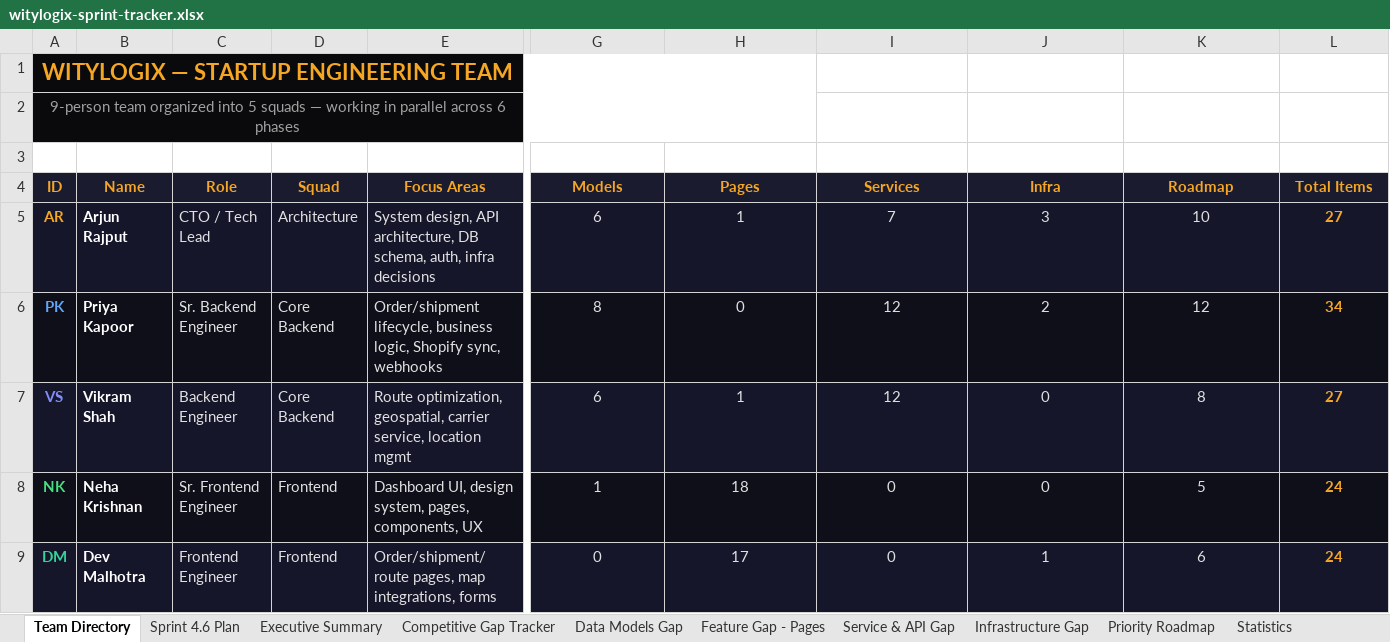
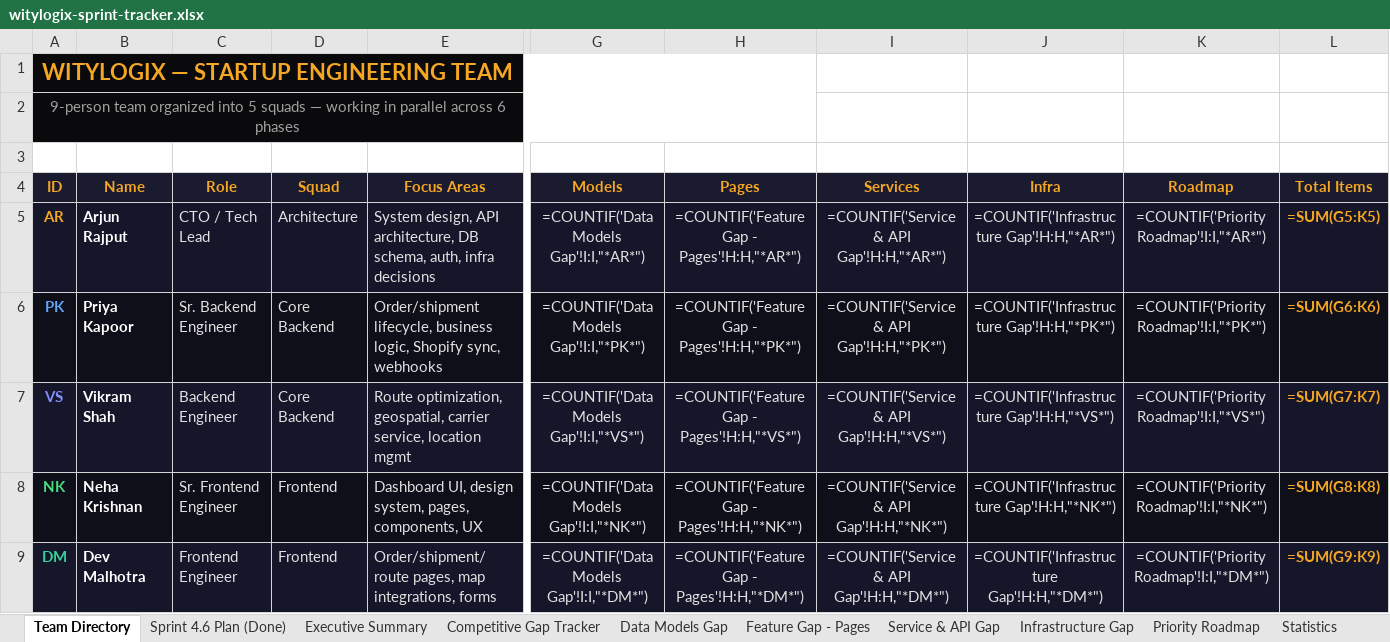
Before and after one commit to wityliti/witylogix, an Excel workbook: witylogix-sprint-tracker.xlsx, sheet Team Directory, drawn as a sheet; only a part is shown, gaps mark what is left out; values as stored, in another font and other column widths than the file's, no borders; formulas without a stored value are shown as written; the diff covers the shown part only; the diff names each change by its address in the sheet, - before the commit and + after, or states it on an @@ line.

```diff
--- a/witylogix-sprint-tracker.xlsx (sheet Team Directory)
+++ b/witylogix-sprint-tracker.xlsx (sheet Team Directory)
-sheet tab: Sprint 4.6 Plan
+sheet tab: Sprint 4.6 Plan (Done)
-B1:H2 fill: #0A0A0C
+B1:H2 fill: none
-G5 (Models): 6
+G5 (Models): =COUNTIF('Data Models Gap'!I:I,"*AR*")
-H5 (Pages): 1
+H5 (Pages): =COUNTIF('Feature Gap - Pages'!H:H,"*AR*")
-I5 (Services): 7
+I5 (Services): =COUNTIF('Service & API Gap'!H:H,"*AR*")
-J5 (Infra): 3
+J5 (Infra): =COUNTIF('Infrastructure Gap'!H:H,"*AR*")
-K5 (Roadmap): 10
+K5 (Roadmap): =COUNTIF('Priority Roadmap'!I:I,"*AR*")
-L5 (Total Items): 27
+L5 (Total Items): =SUM(G5:K5)
-G6 (Models): 8
+G6 (Models): =COUNTIF('Data Models Gap'!I:I,"*PK*")
-H6 (Pages): 0
+H6 (Pages): =COUNTIF('Feature Gap - Pages'!H:H,"*PK*")
-I6 (Services): 12
+I6 (Services): =COUNTIF('Service & API Gap'!H:H,"*PK*")
-J6 (Infra): 2
+J6 (Infra): =COUNTIF('Infrastructure Gap'!H:H,"*PK*")
-K6 (Roadmap): 12
+K6 (Roadmap): =COUNTIF('Priority Roadmap'!I:I,"*PK*")
-L6 (Total Items): 34
+L6 (Total Items): =SUM(G6:K6)
-G7 (Models): 6
+G7 (Models): =COUNTIF('Data Models Gap'!I:I,"*VS*")
-H7 (Pages): 1
+H7 (Pages): =COUNTIF('Feature Gap - Pages'!H:H,"*VS*")
-I7 (Services): 12
+I7 (Services): =COUNTIF('Service & API Gap'!H:H,"*VS*")
-J7 (Infra): 0
+J7 (Infra): =COUNTIF('Infrastructure Gap'!H:H,"*VS*")
-K7 (Roadmap): 8
+K7 (Roadmap): =COUNTIF('Priority Roadmap'!I:I,"*VS*")
-L7 (Total Items): 27
+L7 (Total Items): =SUM(G7:K7)
-G8 (Models): 1
+G8 (Models): =COUNTIF('Data Models Gap'!I:I,"*NK*")
-H8 (Pages): 18
+H8 (Pages): =COUNTIF('Feature Gap - Pages'!H:H,"*NK*")
-I8 (Services): 0
+I8 (Services): =COUNTIF('Service & API Gap'!H:H,"*NK*")
-J8 (Infra): 0
+J8 (Infra): =COUNTIF('Infrastructure Gap'!H:H,"*NK*")
-K8 (Roadmap): 5
+K8 (Roadmap): =COUNTIF('Priority Roadmap'!I:I,"*NK*")
-L8 (Total Items): 24
+L8 (Total Items): =SUM(G8:K8)
-G9 (Models): 0
+G9 (Models): =COUNTIF('Data Models Gap'!I:I,"*DM*")
-H9 (Pages): 17
+H9 (Pages): =COUNTIF('Feature Gap - Pages'!H:H,"*DM*")
-I9 (Services): 0
+I9 (Services): =COUNTIF('Service & API Gap'!H:H,"*DM*")
-J9 (Infra): 1
+J9 (Infra): =COUNTIF('Infrastructure Gap'!H:H,"*DM*")
-K9 (Roadmap): 6
+K9 (Roadmap): =COUNTIF('Priority Roadmap'!I:I,"*DM*")
-L9 (Total Items): 24
+L9 (Total Items): =SUM(G9:K9)
```
Also changed, not shown: 30 edited cells and cell formats elsewhere in this sheet, sheet Statistics, sheet Sprint 4.2 Plan, sheet Sprint 4.3 Plan, sheet Sprint 3.7 Plan, sheet Sprint 3.8 Plan, sheet Sprint 4.4 Plan, 3 more sheets, other sheet tabs, charts or pictures.
